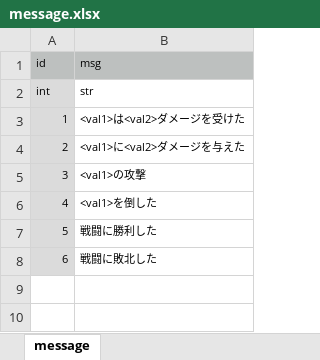
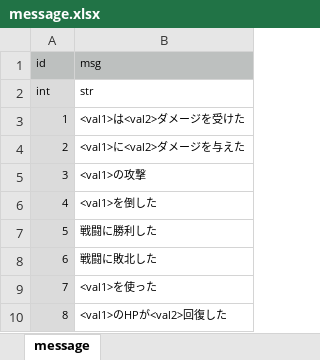
Before and after one commit to syun77/TournRPG, an Excel workbook: docs/message.xlsx, sheet message, drawn as a sheet; values as stored, in another font and other column widths than the file's, no borders; the diff names each change by its address in the sheet, - before the commit and + after, or states it on an @@ line.

```diff
--- a/docs/message.xlsx (sheet message)
+++ b/docs/message.xlsx (sheet message)
+row 9: 7 | <val1>を使った
+row 10: 8 | <val1>のHPが<val2>回復した
```
Also changed, not shown: docs/item.xlsx, 10 other files.
